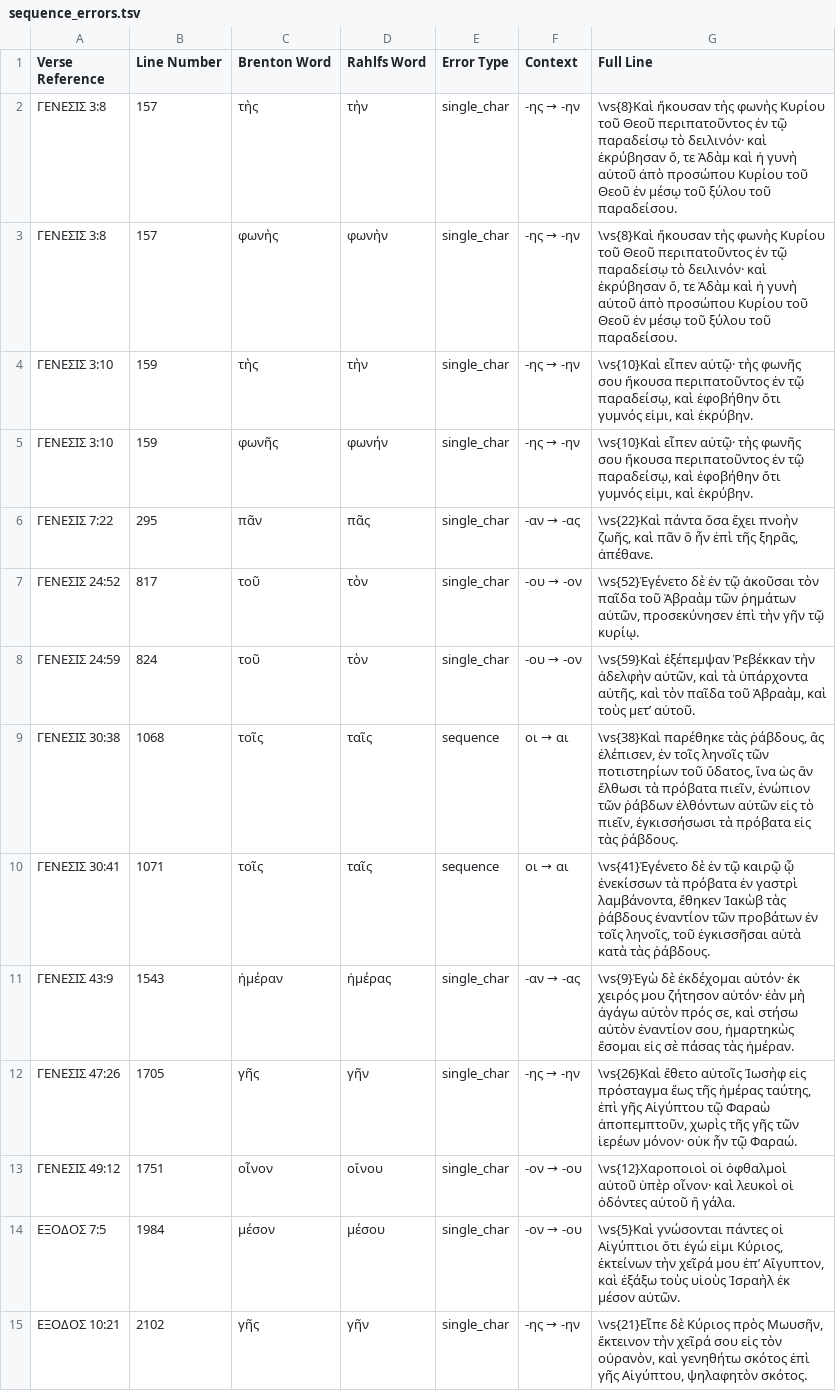
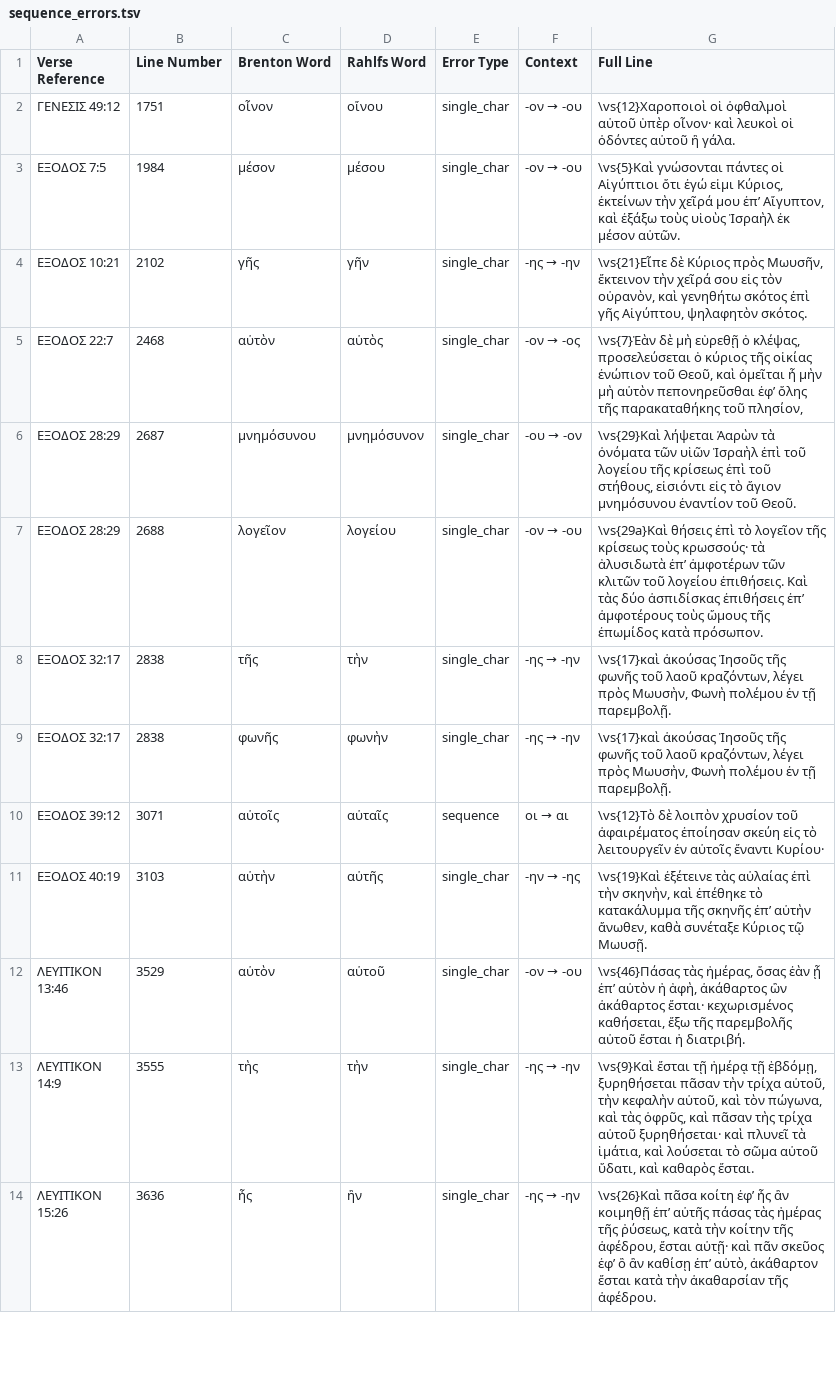
Before and after one commit to jjorloff1/brenton-lxx-error-finder, a TSV file: check_sequence_errors/output/sequence_errors.tsv, drawn as a sheet; only a part is shown; the shorter side is filled out with more unchanged rows.

Commit message:
Add the ability to accept sequence variants.

```diff
--- a/check_sequence_errors/output/sequence_errors.tsv
+++ b/check_sequence_errors/output/sequence_errors.tsv
@@ -1,13 +1,2 @@
 Verse Reference	Line Number	Brenton Word	Rahlfs Word	Error Type	Context	Full Line
-ΓΕΝΕΣΙΣ 3:8	157	τὴς	τὴν	single_char	-ης → -ην	\vs{8}Καὶ ἤκουσαν τὴς φωνὴς Κυρίου τοῦ Θεοῦ περιπατοῦντος ἐν τῷ παραδείσῳ τὸ δειλινόν· καὶ ἐκρύβησαν ὅ, τε Ἀδὰμ καὶ ἡ γυνὴ αὐτοῦ ἀπὸ προσώπου Κυρίου τοῦ Θεοῦ ἐν μέσῳ τοῦ ξύλου τοῦ παραδείσου.
-ΓΕΝΕΣΙΣ 3:8	157	φωνὴς	φωνὴν	single_char	-ης → -ην	\vs{8}Καὶ ἤκουσαν τὴς φωνὴς Κυρίου τοῦ Θεοῦ περιπατοῦντος ἐν τῷ παραδείσῳ τὸ δειλινόν· καὶ ἐκρύβησαν ὅ, τε Ἀδὰμ καὶ ἡ γυνὴ αὐτοῦ ἀπὸ προσώπου Κυρίου τοῦ Θεοῦ ἐν μέσῳ τοῦ ξύλου τοῦ παραδείσου.
-ΓΕΝΕΣΙΣ 3:10	159	τὴς	τὴν	single_char	-ης → -ην	\vs{10}Καὶ εἶπεν αὐτῷ· τὴς φωνῆς σου ἤκουσα περιπατοῦντος ἐν τῷ παραδείσῳ, καὶ ἐφοβήθην ὅτι γυμνός εἰμι, καὶ ἐκρύβην.
-ΓΕΝΕΣΙΣ 3:10	159	φωνῆς	φωνήν	single_char	-ης → -ην	\vs{10}Καὶ εἶπεν αὐτῷ· τὴς φωνῆς σου ἤκουσα περιπατοῦντος ἐν τῷ παραδείσῳ, καὶ ἐφοβήθην ὅτι γυμνός εἰμι, καὶ ἐκρύβην.
-ΓΕΝΕΣΙΣ 7:22	295	πᾶν	πᾶς	single_char	-αν → -ας	\vs{22}Καὶ πάντα ὅσα ἔχει πνοὴν ζωῆς, καὶ πᾶν ὃ ἦν ἐπὶ τῆς ξηρᾶς, ἀπέθανε.
-ΓΕΝΕΣΙΣ 24:52	817	τοῦ	τὸν	single_char	-ου → -ον	\vs{52}Ἐγένετο δὲ ἐν τῷ ἀκοῦσαι τὸν παῖδα τοῦ Ἁβραὰμ τῶν ῥημάτων αὐτῶν, προσεκύνησεν ἐπὶ τὴν γῆν τῷ κυρίῳ.
-ΓΕΝΕΣΙΣ 24:59	824	τοῦ	τὸν	single_char	-ου → -ον	\vs{59}Καὶ ἐξέπεμψαν Ῥεβέκκαν τὴν ἀδελφὴν αὐτῶν, καὶ τὰ ὑπάρχοντα αὐτῆς, καὶ τὸν παῖδα τοῦ Ἁβραὰμ, καὶ τοὺς μετʼ αὐτοῦ.
-ΓΕΝΕΣΙΣ 30:38	1068	τοῖς	ταῖς	sequence	οι → αι	\vs{38}Καὶ παρέθηκε τὰς ῥάβδους, ἃς ἐλέπισεν, ἐν τοῖς ληνοῖς τῶν ποτιστηρίων τοῦ ὕδατος, ἵνα ὡς ἂν ἔλθωσι τὰ πρόβατα πιεῖν, ἐνώπιον τῶν ῥάβδων ἐλθόντων αὐτῶν εἰς τὸ πιεῖν, ἐγκισσήσωσι τὰ πρόβατα εἰς τὰς ῥάβδους.
-ΓΕΝΕΣΙΣ 30:41	1071	τοῖς	ταῖς	sequence	οι → αι	\vs{41}Ἐγένετο δὲ ἐν τῷ καιρῷ ᾧ ἐνεκίσσων τὰ πρόβατα ἐν γαστρὶ λαμβάνοντα, ἔθηκεν Ἰακὼβ τὰς ῥάβδους ἐναντίον τῶν προβάτων ἐν τοῖς ληνοῖς, τοῦ ἐγκισσῆσαι αὐτὰ κατὰ τὰς ῥάβδους.
-ΓΕΝΕΣΙΣ 43:9	1543	ἡμέραν	ἡμέρας	single_char	-αν → -ας	\vs{9}Ἐγὼ δὲ ἐκδέχομαι αὐτόν· ἐκ χειρός μου ζήτησον αὐτόν· ἐὰν μὴ ἀγάγω αὐτὸν πρός σε, καὶ στήσω αὐτὸν ἐναντίον σου, ἡμαρτηκὼς ἔσομαι εἰς σὲ πάσας τὰς ἡμέραν.
-ΓΕΝΕΣΙΣ 47:26	1705	γῆς	γῆν	single_char	-ης → -ην	\vs{26}Καὶ ἔθετο αὐτοῖς Ἰωσὴφ εἰς πρόσταγμα ἕως τῆς ἡμέρας ταύτης, ἐπὶ γῆς Αἰγύπτου τῷ Φαραὼ ἀποπεμπτοῦν, χωρὶς τῆς γῆς τῶν ἱερέων μόνον· οὐκ ἧν τῷ Φαραώ.
 ΓΕΝΕΣΙΣ 49:12	1751	οἶνον	οἴνου	single_char	-ον → -ου	\vs{12}Χαροποιοὶ οἱ ὀφθαλμοὶ αὐτοῦ ὑπὲρ οἶνον· καὶ λευκοὶ οἱ ὀδόντες αὐτοῦ ἢ γάλα.
```
Also changed, not shown: 3 other files.
